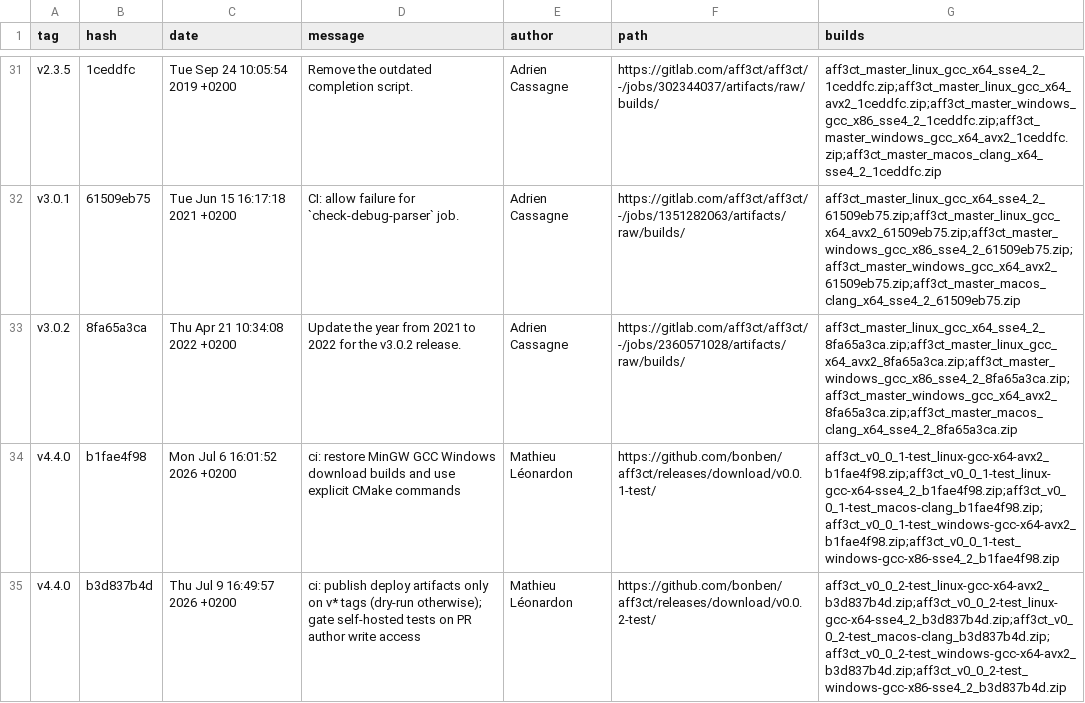
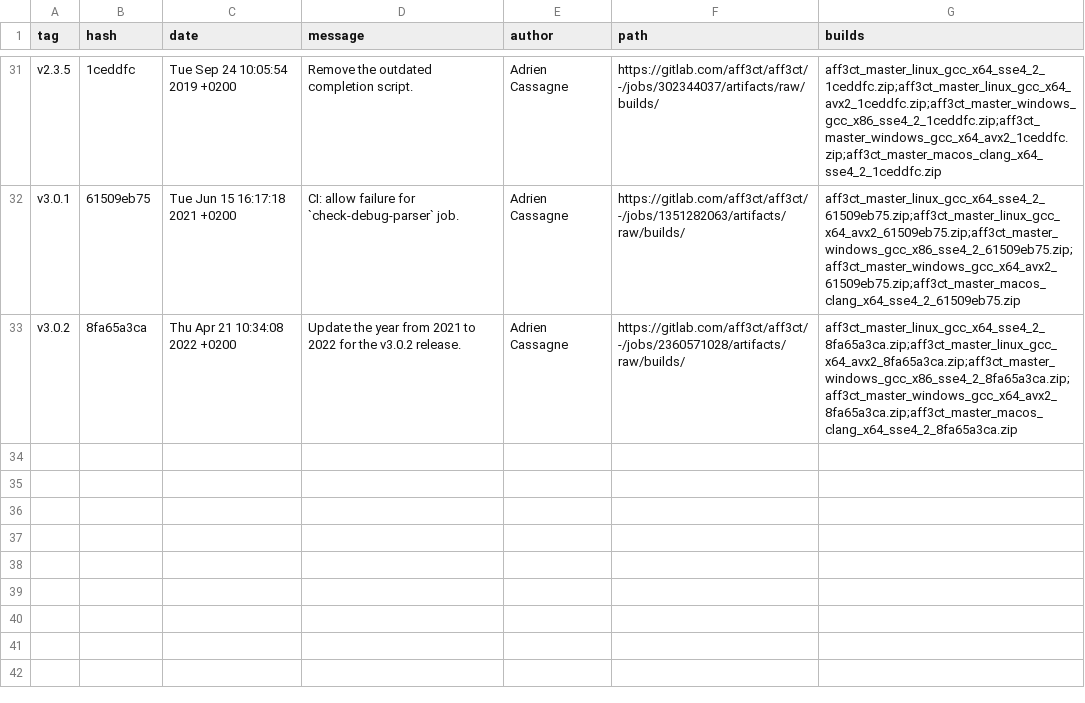
Before and after one commit to aff3ct/aff3ct.github.io, a CSV file: download/download_released.csv, drawn as a sheet; only a part is shown, gaps mark what is left out.

Commit message:
download: remove test-tag rows pointing to fork releases

```diff
--- a/download/download_released.csv
+++ b/download/download_released.csv
@@ -33,3 +33 @@ tag,hash,date,message,author,path,builds
 "v3.0.2","8fa65a3ca","Thu Apr 21 10:34:08 2022 +0200","Update the year from 2021 to 2022 for the v3.0.2 release.","Adrien Cassagne","https://gitlab.com/aff3ct/aff3ct/-/jobs/2360571028/artifacts/raw/builds/","aff3ct_master_linux_gcc_x64_sse4_2_8fa65a3ca.zip;aff3ct_master_linux_gcc_x64_avx2_8fa65a3ca.zip;aff3ct_master_windows_gcc_x86_sse4_2_8fa65a3ca.zip;aff3ct_master_windows_gcc_x64_avx2_8fa65a3ca.zip;aff3ct_master_macos_clang_x64_sse4_2_8fa65a3ca.zip"
-"v4.4.0","b1fae4f98","Mon Jul 6 16:01:52 2026 +0200","ci: restore MinGW GCC Windows download builds and use explicit CMake commands","Mathieu Léonardon","https://github.com/bonben/aff3ct/releases/download/v0.0.1-test/","aff3ct_v0_0_1-test_linux-gcc-x64-avx2_b1fae4f98.zip;aff3ct_v0_0_1-test_linux-gcc-x64-sse4_2_b1fae4f98.zip;aff3ct_v0_0_1-test_macos-clang_b1fae4f98.zip;aff3ct_v0_0_1-test_windows-gcc-x64-avx2_b1fae4f98.zip;aff3ct_v0_0_1-test_windows-gcc-x86-sse4_2_b1fae4f98.zip"
-"v4.4.0","b3d837b4d","Thu Jul 9 16:49:57 2026 +0200","ci: publish deploy artifacts only on v* tags (dry-run otherwise); gate self-hosted tests on PR author write access","Mathieu Léonardon","https://github.com/bonben/aff3ct/releases/download/v0.0.2-test/","aff3ct_v0_0_2-test_linux-gcc-x64-avx2_b3d837b4d.zip;aff3ct_v0_0_2-test_linux-gcc-x64-sse4_2_b3d837b4d.zip;aff3ct_v0_0_2-test_macos-clang_b3d837b4d.zip;aff3ct_v0_0_2-test_windows-gcc-x64-avx2_b3d837b4d.zip;aff3ct_v0_0_2-test_windows-gcc-x86-sse4_2_b3d837b4d.zip"
```
